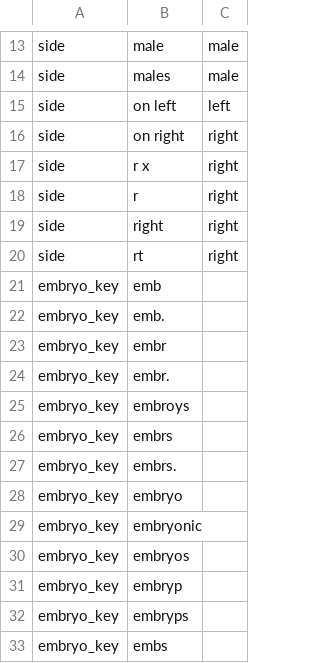
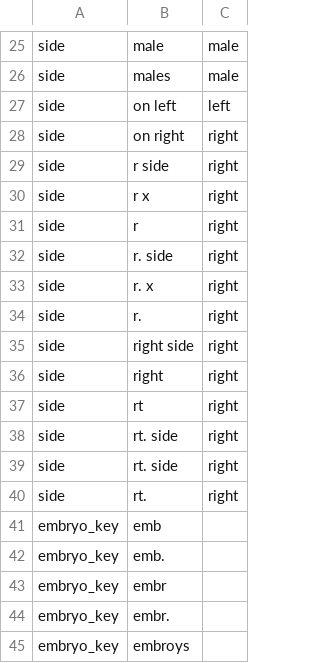
Before and after one commit to rafelafrance/PowerRANGES, a CSV file: ranges/pylib/rules/terms/embryo_count_terms.csv, drawn as a sheet; only a part is shown, gaps mark what is left out; the shorter side is filled out with more unchanged rows; the diff covers the shown part only; the diff names each change by its address in the sheet, - before the commit and + after, or states it on an @@ line.

```diff
--- a/ranges/pylib/rules/terms/embryo_count_terms.csv
+++ b/ranges/pylib/rules/terms/embryo_count_terms.csv
+row 29: side | r side | right
+row 32: side | r. side | right
+row 33: side | r. x | right
+row 34: side | r. | right
+row 35: side | right side | right
+row 38: side | rt. side | right
+row 39: side | rt. side | right
+row 40: side | rt. | right
```
Also changed, not shown: 12 added rows elsewhere in this file, 3 other files.
